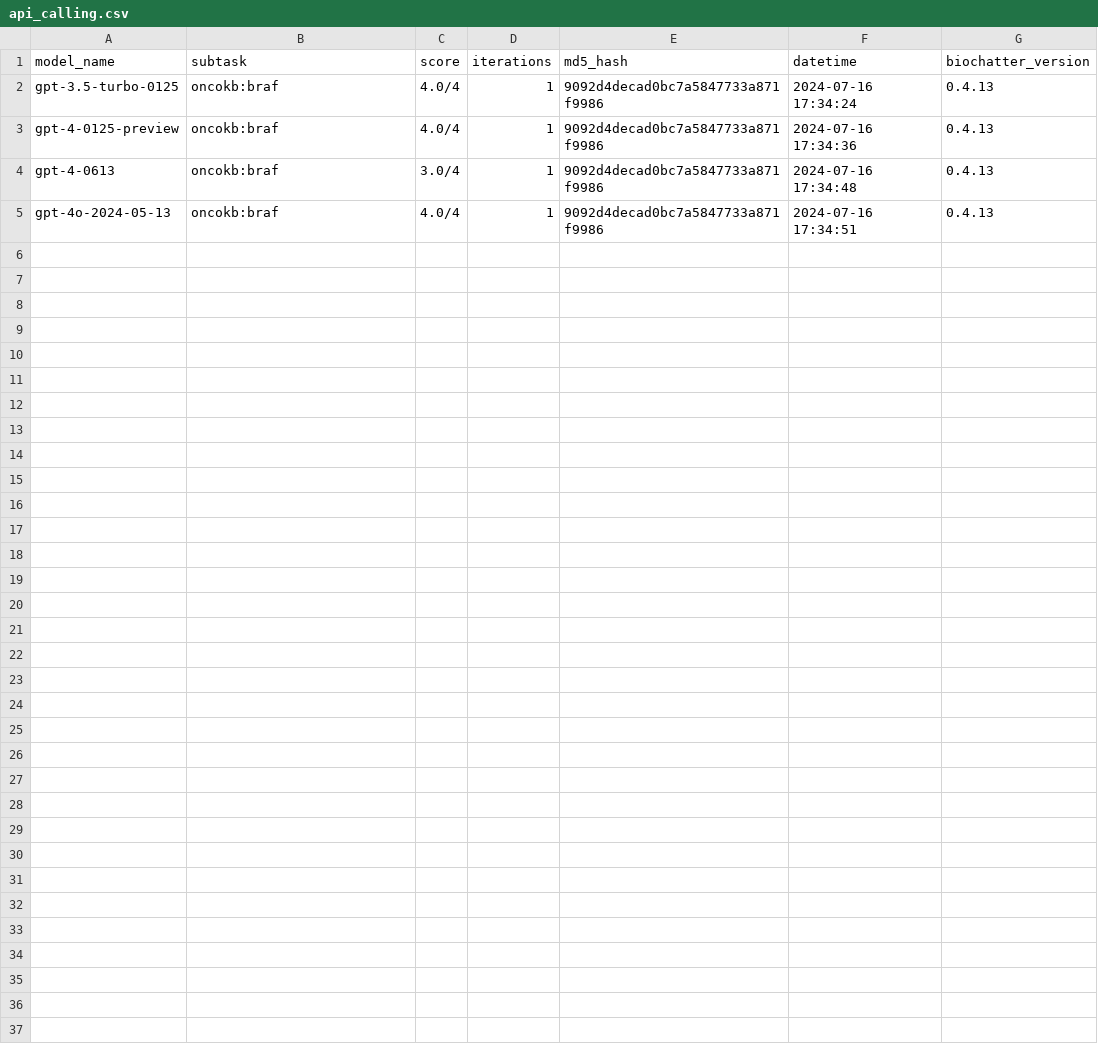
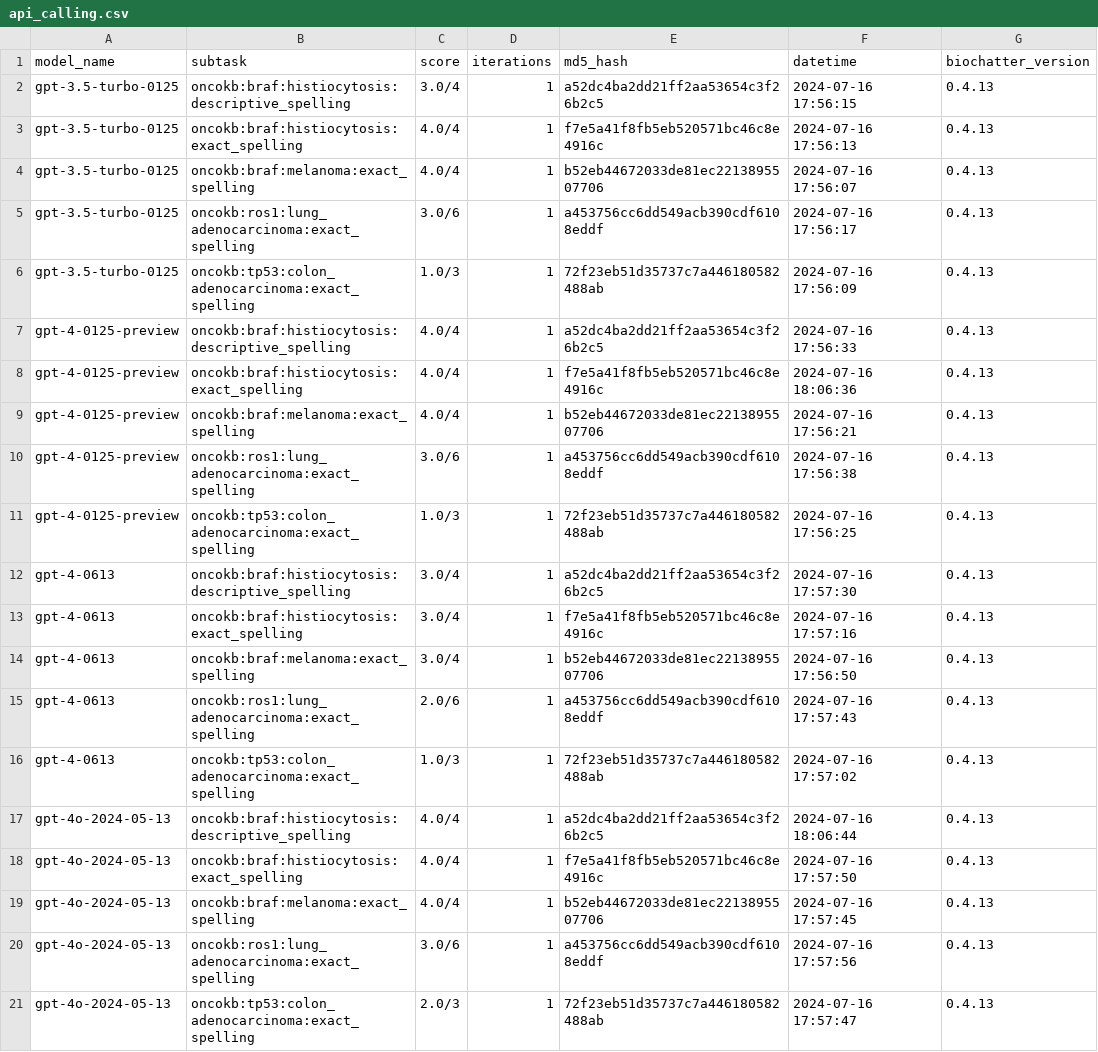
Before and after one commit to biocypher/biochatter, a CSV file: benchmark/results/api_calling.csv, drawn as a sheet.

Commit message:
add all four example cases of oncokb

```diff
--- a/benchmark/results/api_calling.csv
+++ b/benchmark/results/api_calling.csv
@@ -1,5 +1,21 @@
 model_name,subtask,score,iterations,md5_hash,datetime,biochatter_version
-gpt-3.5-turbo-0125,oncokb:braf,4.0/4,1,9092d4decad0bc7a5847733a871f9986,2024-07-16 17:34:24,0.4.13
-gpt-4-0125-preview,oncokb:braf,4.0/4,1,9092d4decad0bc7a5847733a871f9986,2024-07-16 17:34:36,0.4.13
-gpt-4-0613,oncokb:braf,3.0/4,1,9092d4decad0bc7a5847733a871f9986,2024-07-16 17:34:48,0.4.13
-gpt-4o-2024-05-13,oncokb:braf,4.0/4,1,9092d4decad0bc7a5847733a871f9986,2024-07-16 17:34:51,0.4.13
+gpt-3.5-turbo-0125,oncokb:braf:histiocytosis:descriptive_spelling,3.0/4,1,a52dc4ba2dd21ff2aa53654c3f26b2c5,2024-07-16 17:56:15,0.4.13
+gpt-3.5-turbo-0125,oncokb:braf:histiocytosis:exact_spelling,4.0/4,1,f7e5a41f8fb5eb520571bc46c8e4916c,2024-07-16 17:56:13,0.4.13
+gpt-3.5-turbo-0125,oncokb:braf:melanoma:exact_spelling,4.0/4,1,b52eb44672033de81ec2213895507706,2024-07-16 17:56:07,0.4.13
+gpt-3.5-turbo-0125,oncokb:ros1:lung_adenocarcinoma:exact_spelling,3.0/6,1,a453756cc6dd549acb390cdf6108eddf,2024-07-16 17:56:17,0.4.13
+gpt-3.5-turbo-0125,oncokb:tp53:colon_adenocarcinoma:exact_spelling,1.0/3,1,72f23eb51d35737c7a446180582488ab,2024-07-16 17:56:09,0.4.13
+gpt-4-0125-preview,oncokb:braf:histiocytosis:descriptive_spelling,4.0/4,1,a52dc4ba2dd21ff2aa53654c3f26b2c5,2024-07-16 17:56:33,0.4.13
+gpt-4-0125-preview,oncokb:braf:histiocytosis:exact_spelling,4.0/4,1,f7e5a41f8fb5eb520571bc46c8e4916c,2024-07-16 18:06:36,0.4.13
+gpt-4-0125-preview,oncokb:braf:melanoma:exact_spelling,4.0/4,1,b52eb44672033de81ec2213895507706,2024-07-16 17:56:21,0.4.13
+gpt-4-0125-preview,oncokb:ros1:lung_adenocarcinoma:exact_spelling,3.0/6,1,a453756cc6dd549acb390cdf6108eddf,2024-07-16 17:56:38,0.4.13
+gpt-4-0125-preview,oncokb:tp53:colon_adenocarcinoma:exact_spelling,1.0/3,1,72f23eb51d35737c7a446180582488ab,2024-07-16 17:56:25,0.4.13
+gpt-4-0613,oncokb:braf:histiocytosis:descriptive_spelling,3.0/4,1,a52dc4ba2dd21ff2aa53654c3f26b2c5,2024-07-16 17:57:30,0.4.13
+gpt-4-0613,oncokb:braf:histiocytosis:exact_spelling,3.0/4,1,f7e5a41f8fb5eb520571bc46c8e4916c,2024-07-16 17:57:16,0.4.13
+gpt-4-0613,oncokb:braf:melanoma:exact_spelling,3.0/4,1,b52eb44672033de81ec2213895507706,2024-07-16 17:56:50,0.4.13
+gpt-4-0613,oncokb:ros1:lung_adenocarcinoma:exact_spelling,2.0/6,1,a453756cc6dd549acb390cdf6108eddf,2024-07-16 17:57:43,0.4.13
+gpt-4-0613,oncokb:tp53:colon_adenocarcinoma:exact_spelling,1.0/3,1,72f23eb51d35737c7a446180582488ab,2024-07-16 17:57:02,0.4.13
+gpt-4o-2024-05-13,oncokb:braf:histiocytosis:descriptive_spelling,4.0/4,1,a52dc4ba2dd21ff2aa53654c3f26b2c5,2024-07-16 18:06:44,0.4.13
+gpt-4o-2024-05-13,oncokb:braf:histiocytosis:exact_spelling,4.0/4,1,f7e5a41f8fb5eb520571bc46c8e4916c,2024-07-16 17:57:50,0.4.13
+gpt-4o-2024-05-13,oncokb:braf:melanoma:exact_spelling,4.0/4,1,b52eb44672033de81ec2213895507706,2024-07-16 17:57:45,0.4.13
+gpt-4o-2024-05-13,oncokb:ros1:lung_adenocarcinoma:exact_spelling,3.0/6,1,a453756cc6dd549acb390cdf6108eddf,2024-07-16 17:57:56,0.4.13
+gpt-4o-2024-05-13,oncokb:tp53:colon_adenocarcinoma:exact_spelling,2.0/3,1,72f23eb51d35737c7a446180582488ab,2024-07-16 17:57:47,0.4.13
```
Also changed, not shown: 1 other file.
